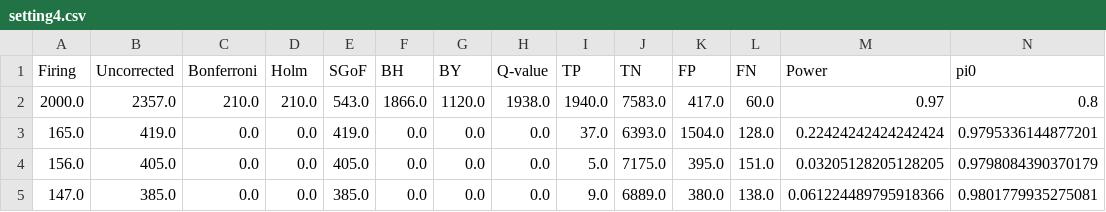
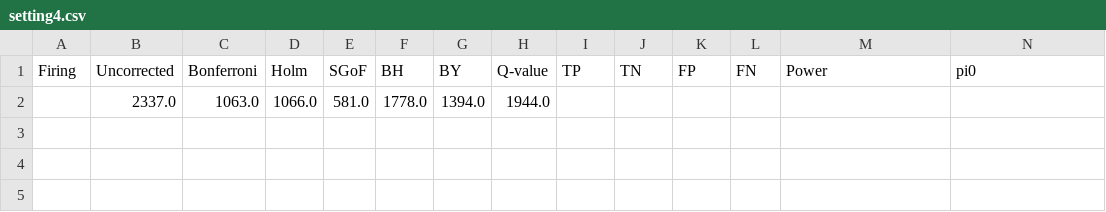
Before and after one commit to susara-ouchi/MultiDST, a CSV file: Simulation Test results/setting4.csv, drawn as a sheet; only a part is shown; removed rows and columns are numbered as before the commit, all else as after; rows hold the shown columns only; the diff names each change by its address in the sheet, - before the commit and + after, or states it on an @@ line.

```diff
--- a/Simulation Test results/setting4.csv
+++ b/Simulation Test results/setting4.csv
-row 2: 2000.0 | 2357.0 | 210.0 | 210.0 | 543.0 | 1866.0 | 1120.0 | 1938.0 | 1940.0 | 7583.0 | 417.0 | 60.0 | 0.97 | 0.8
-row 3: 165.0 | 419.0 | 0.0 | 0.0 | 419.0 | 0.0 | 0.0 | 0.0 | 37.0 | 6393.0 | 1504.0 | 128.0 | 0.22424242424242424 | 0.9795336144877201
-row 4: 156.0 | 405.0 | 0.0 | 0.0 | 405.0 | 0.0 | 0.0 | 0.0 | 5.0 | 7175.0 | 395.0 | 151.0 | 0.03205128205128205 | 0.9798084390370179
-row 5: 147.0 | 385.0 | 0.0 | 0.0 | 385.0 | 0.0 | 0.0 | 0.0 | 9.0 | 6889.0 | 380.0 | 138.0 | 0.061224489795918366 | 0.9801779935275081
+row 2:  | 2337.0 | 1063.0 | 1066.0 | 581.0 | 1778.0 | 1394.0 | 1944.0
```
Also changed, not shown: 13 other files.
